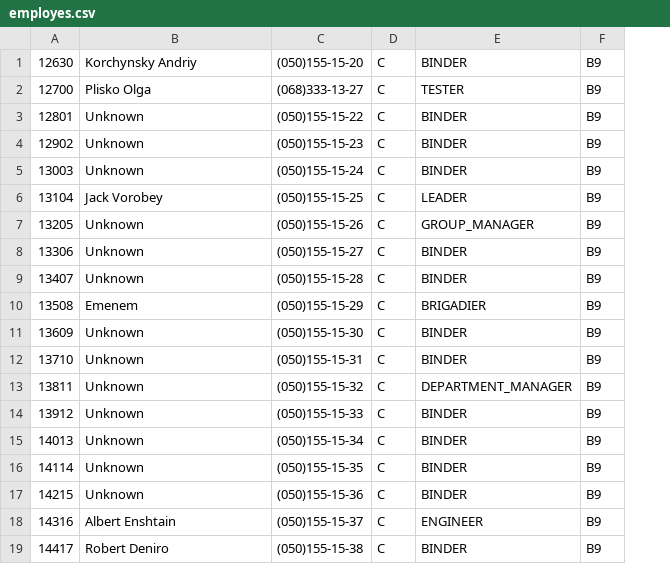
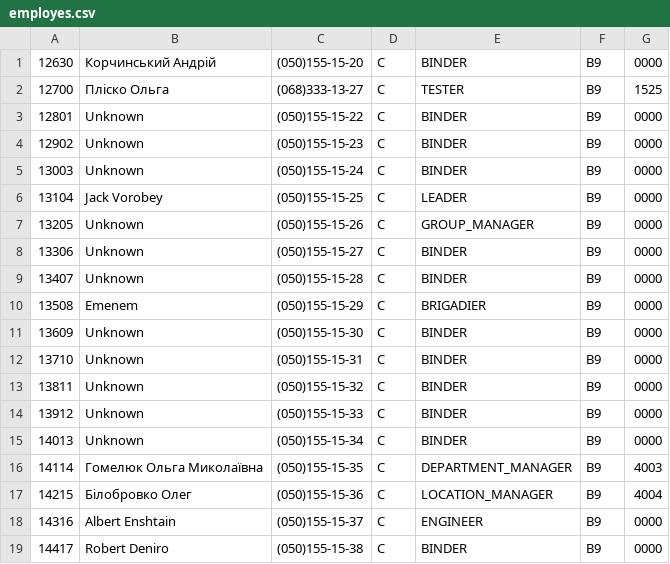
Before and after one commit to shuripa/Boards, a CSV file: src/main/resources/employes.csv, drawn as a sheet; only a part is shown; the diff names each change by its address in the sheet, - before the commit and + after, or states it on an @@ line.

```diff
--- a/src/main/resources/employes.csv
+++ b/src/main/resources/employes.csv
+column G, rows 1-19: 0000 | 1525 | 0000 | 0000 | 0000 | 0000 | 0000 | 0000 | 0000 | 0000 | 0000 | 0000 | 0000 | 0000 | 0000 | 4003 | 4004 | 0000 | 0000
-B1: Korchynsky Andriy
+B1: Корчинський Андрій
-B2: Plisko Olga
+B2: Пліско Ольга
-E13: DEPARTMENT_MANAGER
+E13: BINDER
-B16: Unknown
+B16: Гомелюк Ольга Миколаївна
-E16: BINDER
+E16: DEPARTMENT_MANAGER
-B17: Unknown
+B17: Білобровко Олег
-E17: BINDER
+E17: LOCATION_MANAGER
```
Also changed, not shown: 46 other files.
